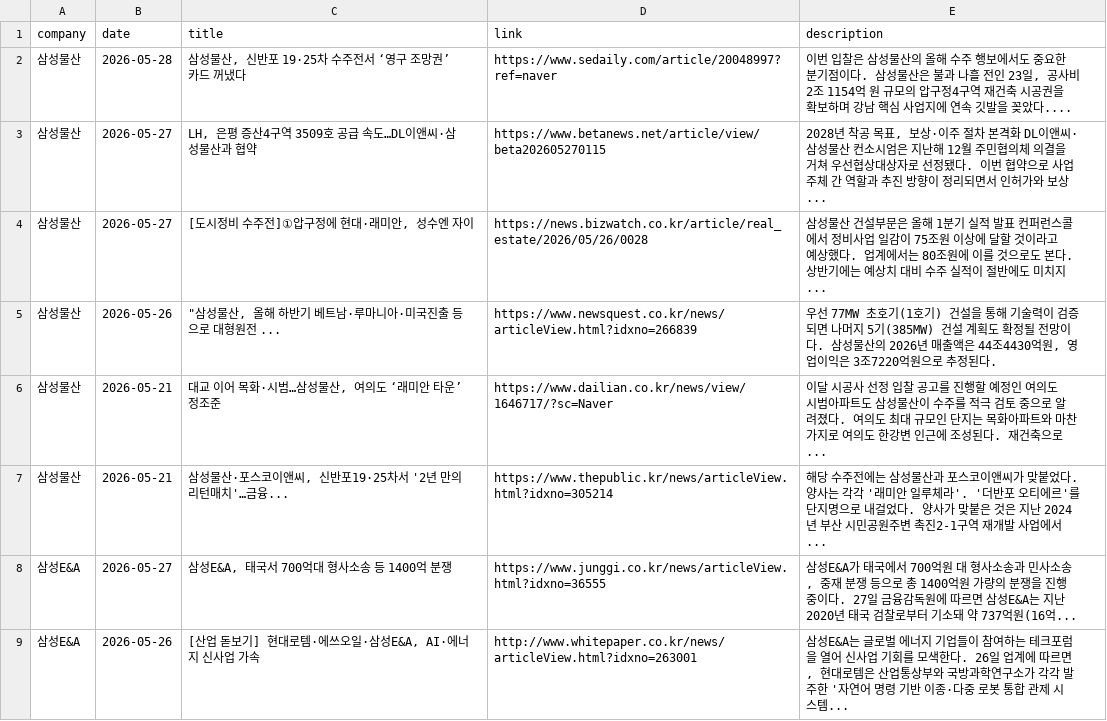
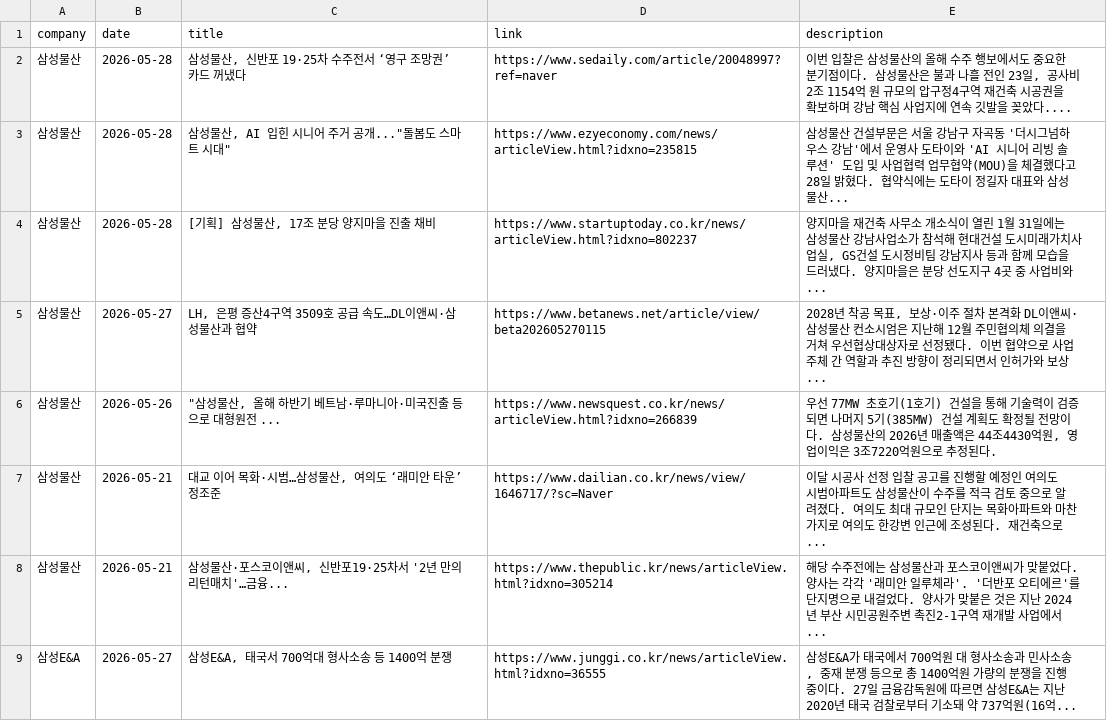
Before and after one commit to hdec-daily-news/hdec-competitors, a CSV file: 대형사_동향.csv, drawn as a sheet; only a part is shown; the shorter side is filled out with more unchanged rows; removed rows and columns are numbered as before the commit, all else as after; the diff covers the shown part only; the diff names each change by its address in the sheet, - before the commit and + after, or states it on an @@ line.

```diff
--- a/대형사_동향.csv
+++ b/대형사_동향.csv
+row 3: 삼성물산 | 2026-05-28 | 삼성물산, AI 입힌 시니어 주거 공개..."돌봄도 스마트 시대" | https://www.ezyeconomy.com/news/articleView.html?idxno=235815 | 삼성물산 건설부문은 서울 강남구 자곡동 '더시그넘하우스 강남'에서 운영사 도타이와 'AI 시니어 리빙 솔루션' 도입 및 사업협력 업무협약(MOU)을 체결했다고 28일 밝혔다. 협약식에는 도타이 정길자 대표와 삼성물산...
+row 4: 삼성물산 | 2026-05-28 | [기획] 삼성물산, 17조 분당 양지마을 진출 채비 | https://www.startuptoday.co.kr/news/articleView.html?idxno=802237 | 양지마을 재건축 사무소 개소식이 열린 1월 31일에는 삼성물산 강남사업소가 참석해 현대건설 도시미래가치사업실, GS건설 도시정비팀 강남지사 등과 함께 모습을 드러냈다. 양지마을은 분당 선도지구 4곳 중 사업비와...
-row 4: 삼성물산 | 2026-05-27 | [도시정비 수주전]①압구정에 현대·래미안, 성수엔 자이 | https://news.bizwatch.co.kr/article/real_estate/2026/05/26/0028 | 삼성물산 건설부문은 올해 1분기 실적 발표 컨퍼런스콜에서 정비사업 일감이 75조원 이상에 달할 것이라고 예상했다. 업계에서는 80조원에 이를 것으로도 본다. 상반기에는 예상치 대비 수주 실적이 절반에도 미치지...
```
Also changed, not shown: 7 added rows, 6 removed rows and 13 edited cells elsewhere in this file, 1 other file.
